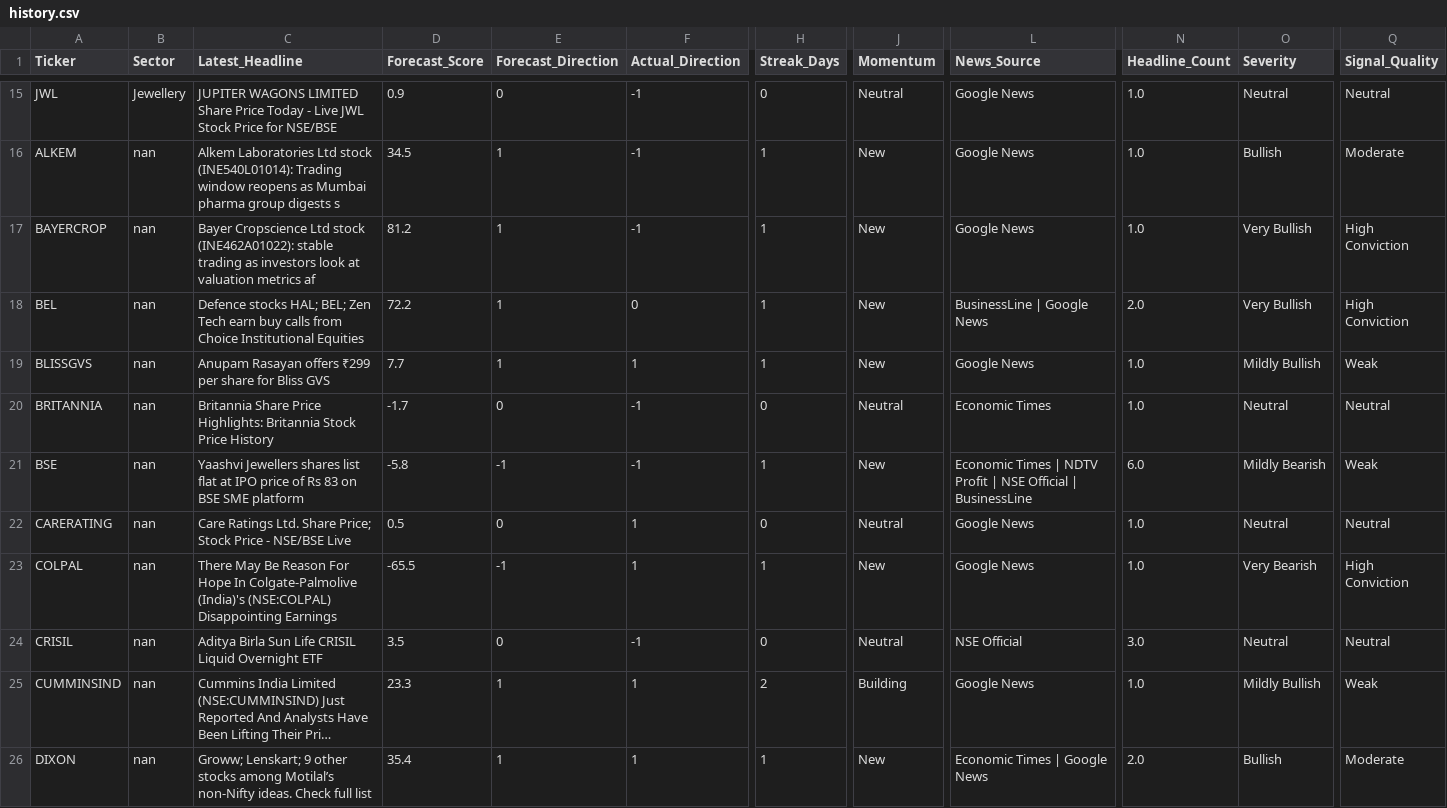
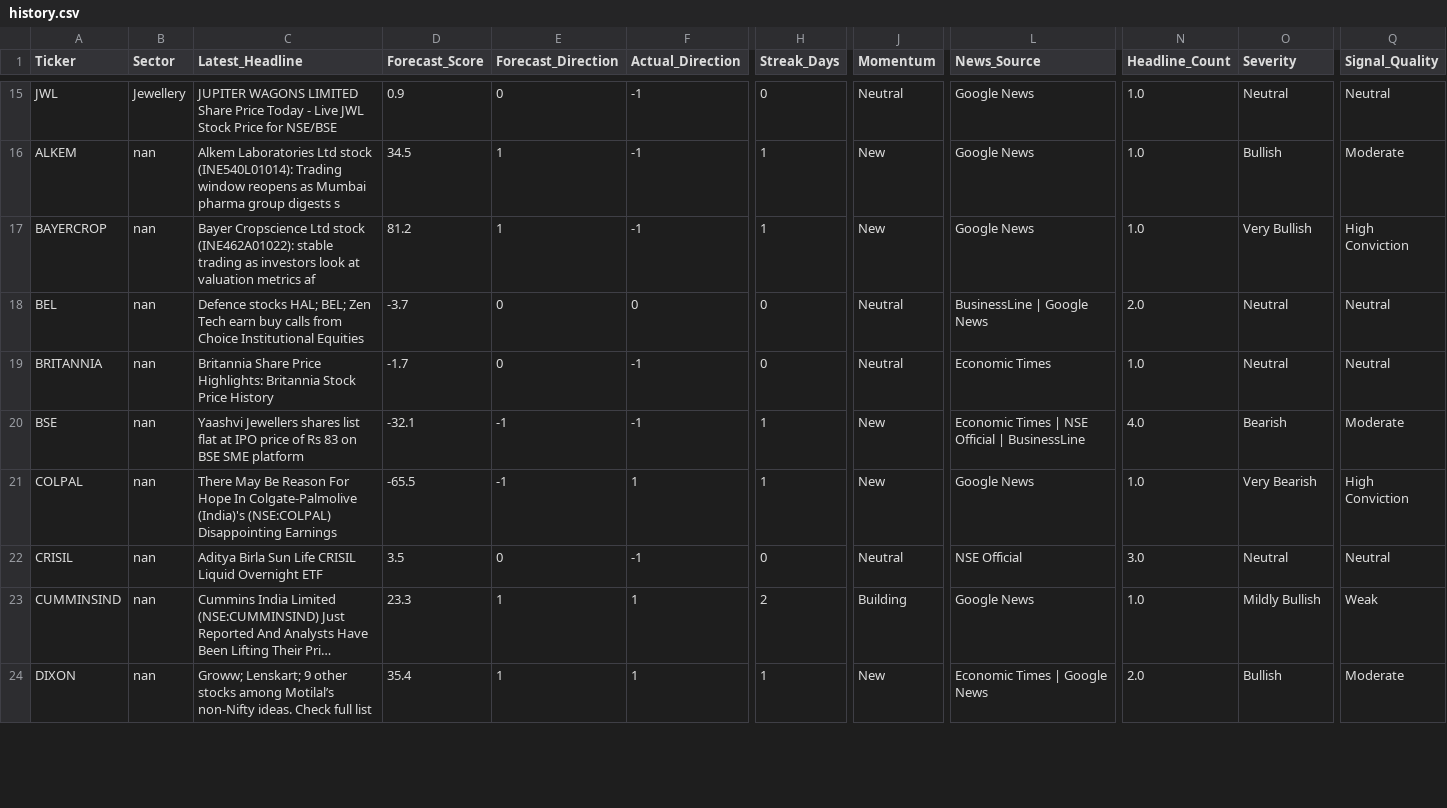
Before and after one commit to rupak-sarkar/xchart-app, a CSV file: history.csv, drawn as a sheet; only a part is shown, gaps mark what is left out; long unchanged cells end in …; removed rows and columns are numbered as before the commit, all else as after; rows hold the shown columns only; the diff covers the shown part only; the diff names each change by its address in the sheet, - before the commit and + after, or states it on an @@ line.

```diff
--- a/history.csv
+++ b/history.csv
-D18 (Forecast_Score): 72.2
+D18 (Forecast_Score): -3.7
-E18 (Forecast_Direction): 1
+E18 (Forecast_Direction): 0
-H18 (Streak_Days): 1
+H18 (Streak_Days): 0
-J18 (Momentum): New
+J18 (Momentum): Neutral
-O18 (Severity): Very Bullish
+O18 (Severity): Neutral
-Q18 (Signal_Quality): High Conviction
+Q18 (Signal_Quality): Neutral
-row 19: BLISSGVS | nan | Anupam Rasayan offers ₹299 per share for Bliss GVS | 7.7 | 1 | 1 | 1 | New | Google News | 1.0 | Mildly Bullish | Weak
-D20 (Forecast_Score): -5.8
+D20 (Forecast_Score): -32.1
-L20 (News_Source): …Times | NDTV Profit | NSE Official…
+L20 (News_Source): …Times | NSE Official…
-N20 (Headline_Count): 6.0
+N20 (Headline_Count): 4.0
-O20 (Severity): Mildly Bearish
+O20 (Severity): Bearish
-Q20 (Signal_Quality): Weak
+Q20 (Signal_Quality): Moderate
-row 22: CARERATING | nan | Care Ratings Ltd. Share Price; Stock Price - NSE/BSE Live | 0.5 | 0 | 1 | 0 | Neutral | Google News | 1.0 | Neutral | Neutral
```
Also changed, not shown: 2 removed rows and 7 edited cells elsewhere in this file, data.csv.
